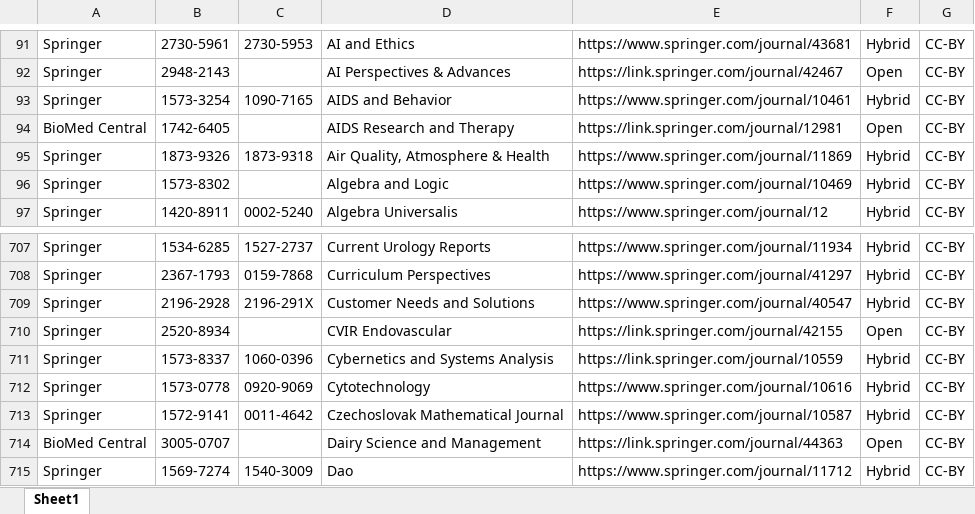
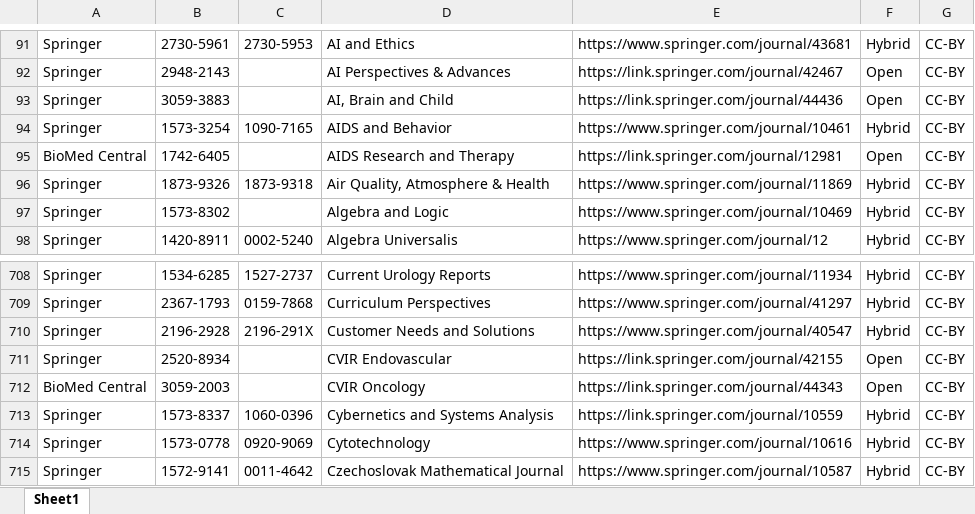
Before and after one commit to Kungbib/oa-tskr, an Excel workbook: Bibsam_tidskriftslistor/scifree_data_springernature.xlsx, sheet Sheet1, drawn as a sheet; only a part is shown, gaps mark what is left out; the shorter side is filled out with more unchanged rows; values as stored, in another font and other column widths than the file's, no borders; table styles not drawn; the diff names each change by its address in the sheet, - before the commit and + after, or states it on an @@ line.

```diff
--- a/Bibsam_tidskriftslistor/scifree_data_springernature.xlsx (sheet Sheet1)
+++ b/Bibsam_tidskriftslistor/scifree_data_springernature.xlsx (sheet Sheet1)
+row 93: Springer | 3059-3883 |  | AI, Brain and Child | https://link.springer.com/journal/44436 | Open | CC-BY
+row 712: BioMed Central | 3059-2003 |  | CVIR Oncology | https://link.springer.com/journal/44343 | Open | CC-BY
```
Also changed, not shown: Bibsam_tidskriftslistor/Uppdateringar/tidskriftslistor_ändringar_2025.xlsx, Bibsam_tidskriftslistor/scifree_data_taylorfrancis.xlsx.
